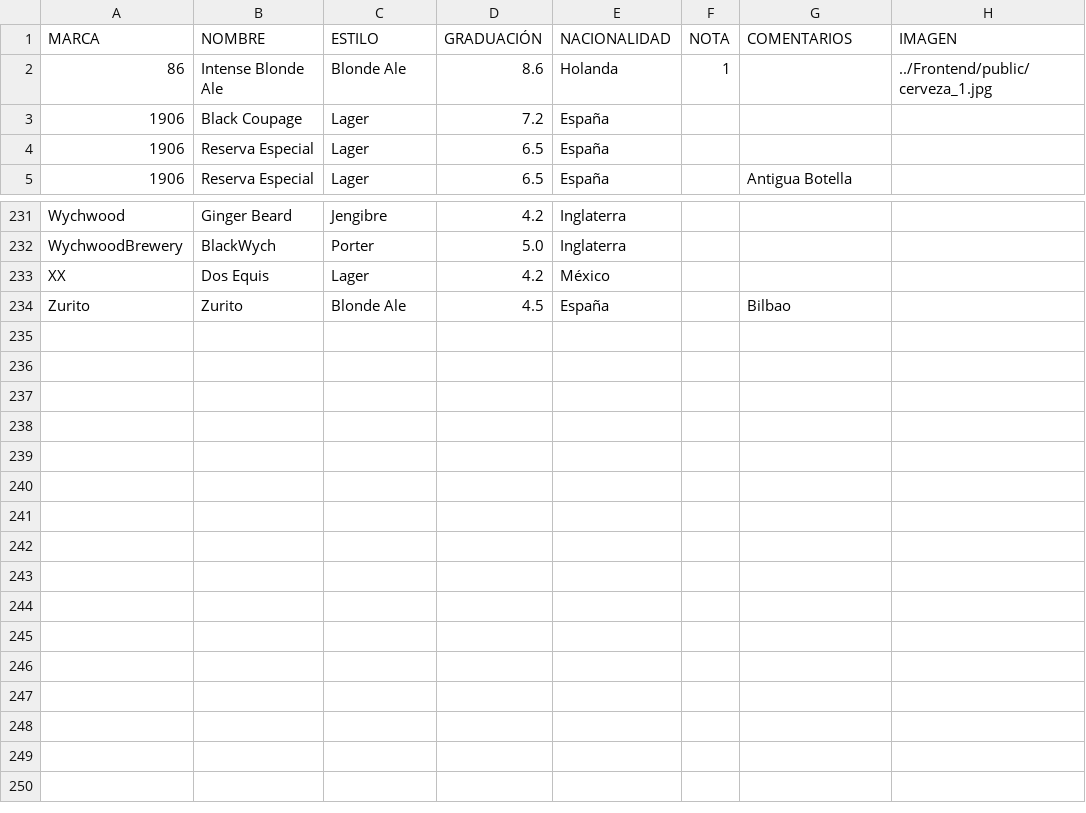
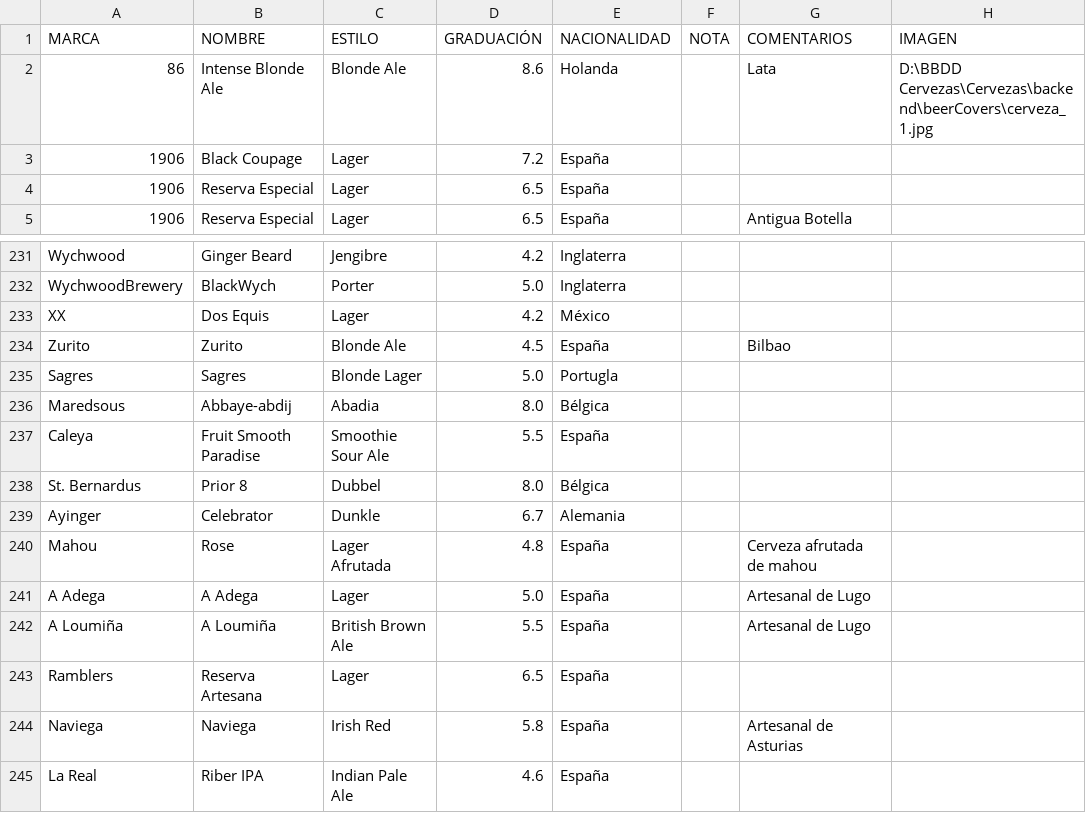
Before and after one commit to BorjaLopz/uniBeerse, a CSV file: backend/Cervezas - Listado Cervezas.csv, drawn as a sheet; only a part is shown, gaps mark what is left out; the diff names each change by its address in the sheet, - before the commit and + after, or states it on an @@ line.

Commit message:
Acercamiento a una paginación de las cervezas

```diff
--- a/backend/Cervezas - Listado Cervezas.csv
+++ b/backend/Cervezas - Listado Cervezas.csv
-F2 (NOTA): 1
+F2 (NOTA): (empty)
-G2 (COMENTARIOS): (empty)
+G2 (COMENTARIOS): Lata
-H2 (IMAGEN): ../Frontend/public/cerveza_1.jpg
+H2 (IMAGEN): D:\BBDD Cervezas\Cervezas\backend\beerCovers\cerveza_1.jpg
+row 235: Sagres | Sagres | Blonde Lager | 5.0 | Portugla
+row 236: Maredsous | Abbaye-abdij | Abadia | 8.0 | Bélgica
+row 237: Caleya | Fruit Smooth Paradise | Smoothie Sour Ale | 5.5 | España
+row 238: St. Bernardus | Prior 8 | Dubbel | 8.0 | Bélgica
+row 239: Ayinger | Celebrator | Dunkle | 6.7 | Alemania
+row 240: Mahou | Rose | Lager Afrutada | 4.8 | España |  | Cerveza afrutada de mahou
+row 241: A Adega | A Adega | Lager | 5.0 | España |  | Artesanal de Lugo
+row 242: A Loumiña | A Loumiña | British Brown Ale | 5.5 | España |  | Artesanal de Lugo
+row 243: Ramblers | Reserva Artesana | Lager | 6.5 | España
+row 244: Naviega | Naviega | Irish Red | 5.8 | España |  | Artesanal de Asturias
+row 245: La Real | Riber IPA | Indian Pale Ale | 4.6 | España
```
Also changed, not shown: 9 other files.
